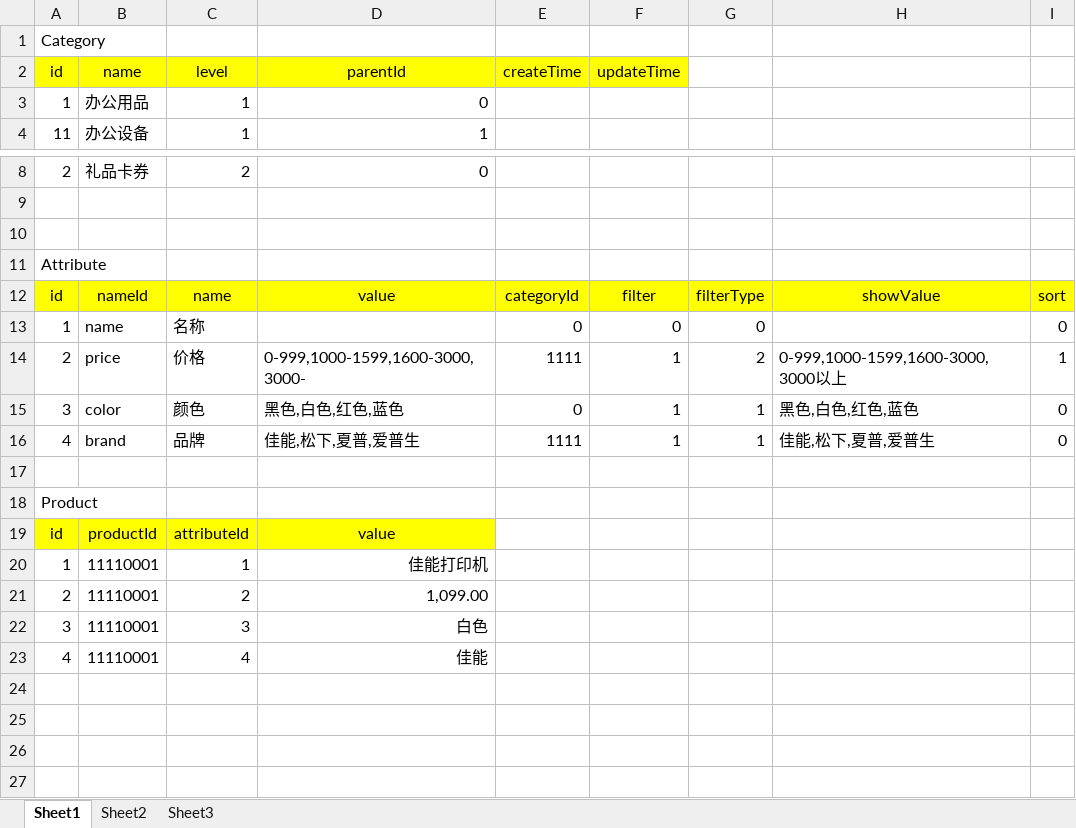
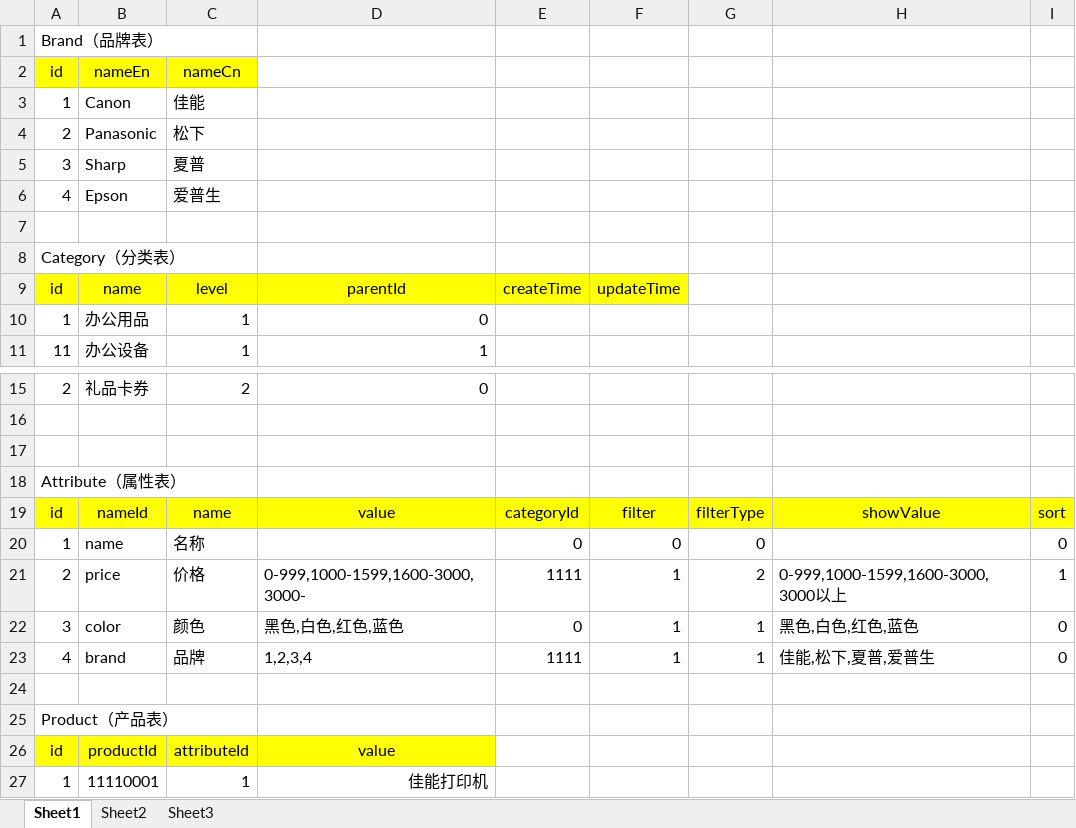
Before and after one commit to syuntau/yiqin, an Excel workbook: doc/组织过程资产/产品结构.xlsx, sheet Sheet1, drawn as a sheet; only a part is shown, gaps mark what is left out; the shorter side is filled out with more unchanged rows; values as stored, in another font and other column widths than the file's, no borders; charts and pictures not drawn; addresses are those after the commit; the diff names each change by its address in the sheet, - before the commit and + after, or states it on an @@ line.

Commit message:
modify doc

```diff
--- a/doc/组织过程资产/产品结构.xlsx (sheet Sheet1)
+++ b/doc/组织过程资产/产品结构.xlsx (sheet Sheet1)
-A1: Category
+A1: Brand（品牌表）
+row 2: id | nameEn | nameCn
+row 3: 1 | Canon | 佳能
+row 4: 2 | Panasonic | 松下
+row 5: 3 | Sharp | 夏普
+row 6: 4 | Epson | 爱普生
+row 7: (empty)
+row 8: Category（分类表）
-A18: Attribute
+A18: Attribute（属性表）
-D23: 佳能,松下,夏普,爱普生
+D23: 1,2,3,4
-A25: Product
+A25: Product（产品表）
```
Also changed, not shown: charts or pictures.
